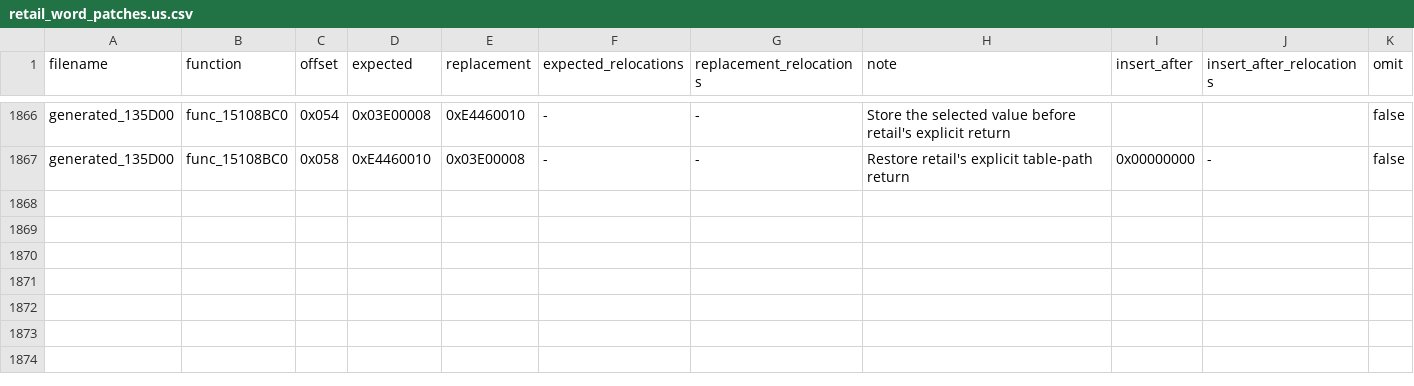
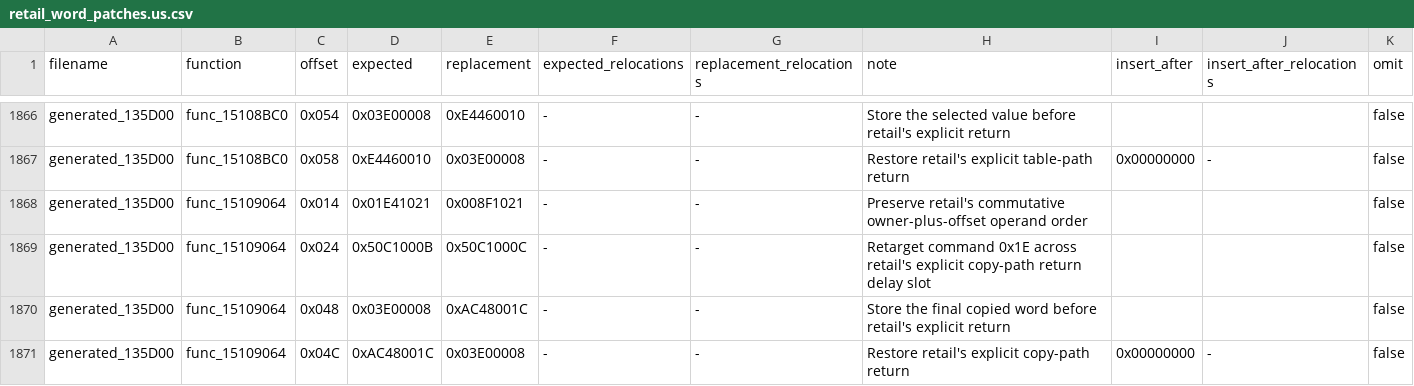
Before and after one commit to gipson-dev/64CBFD, a CSV file: conker/retail_word_patches.us.csv, drawn as a sheet; only a part is shown, gaps mark what is left out.

Commit message:
decomp: match two-command record updater

```diff
--- a/conker/retail_word_patches.us.csv
+++ b/conker/retail_word_patches.us.csv
@@ -1867 +1867,5 @@ generated_135D00,func_15108BC0,0x054,0x03E00008,0xE4460010,-,-,Store the selecte
 generated_135D00,func_15108BC0,0x058,0xE4460010,0x03E00008,-,-,Restore retail's explicit table-path return,0x00000000,-,false
+generated_135D00,func_15109064,0x014,0x01E41021,0x008F1021,-,-,Preserve retail's commutative owner-plus-offset operand order,,,false
+generated_135D00,func_15109064,0x024,0x50C1000B,0x50C1000C,-,-,Retarget command 0x1E across retail's explicit copy-path return delay slot,,,false
+generated_135D00,func_15109064,0x048,0x03E00008,0xAC48001C,-,-,Store the final copied word before retail's explicit return,,,false
+generated_135D00,func_15109064,0x04C,0xAC48001C,0x03E00008,-,-,Restore retail's explicit copy-path return,0x00000000,-,false
```
Also changed, not shown: 7 other files.
